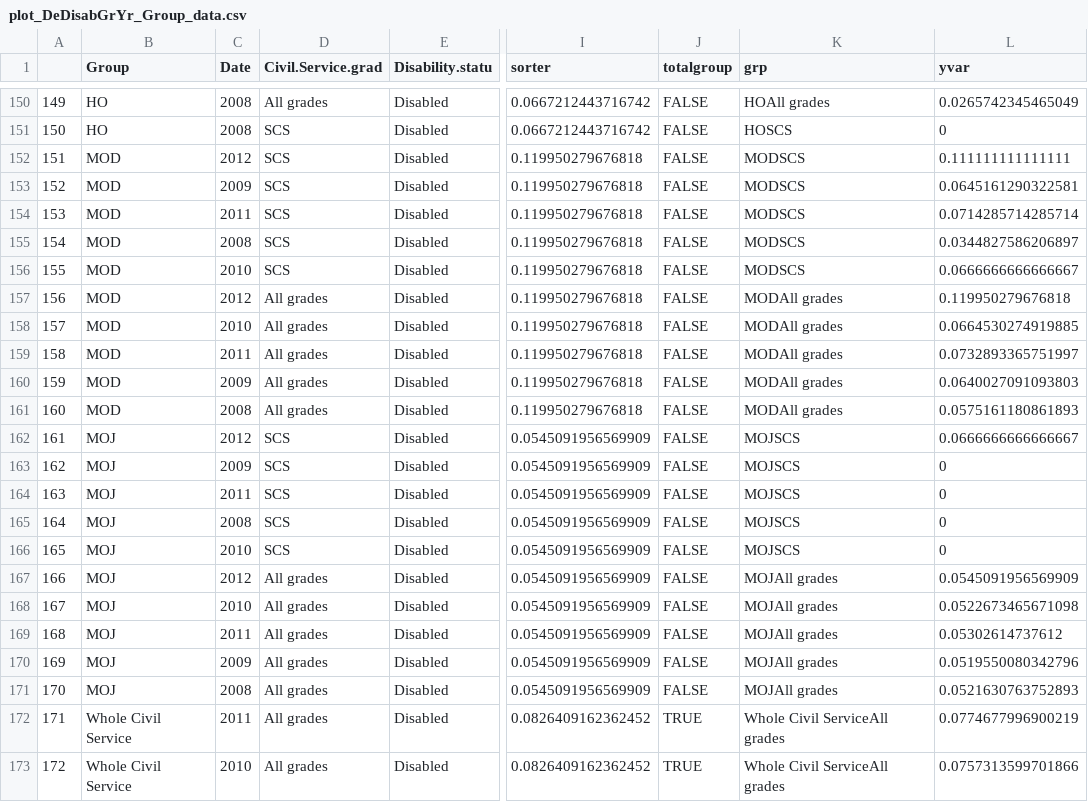
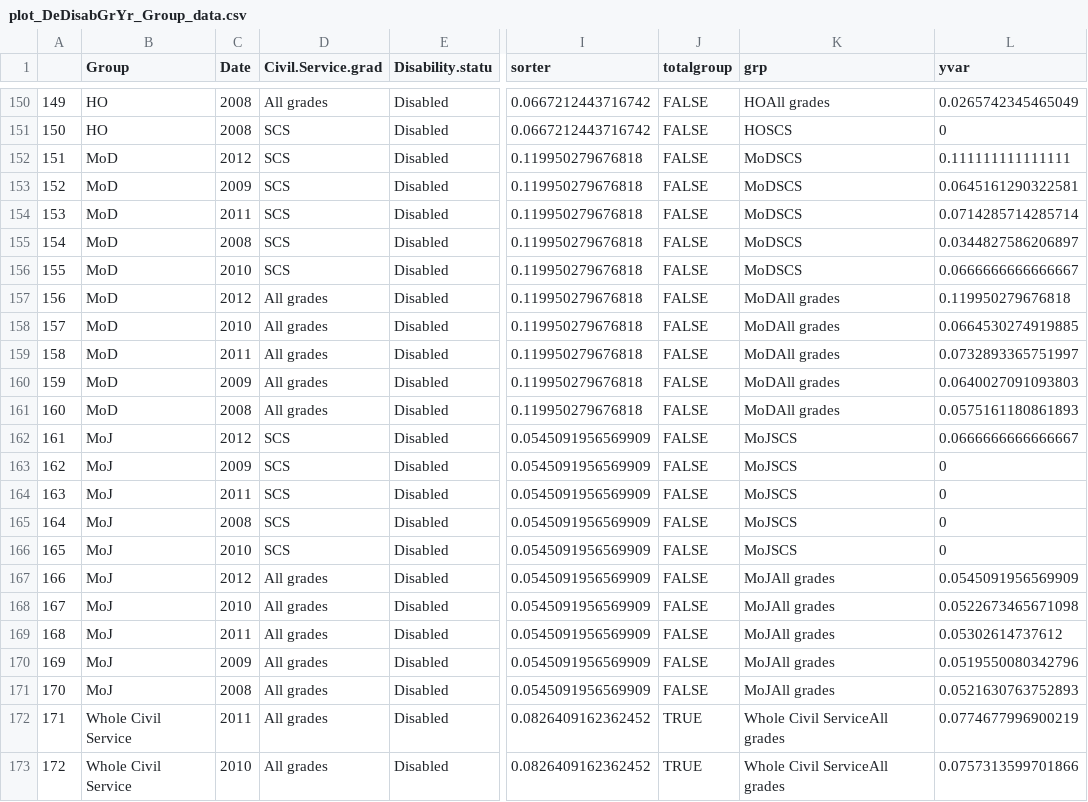
Before and after one commit to petrbouchal/ukgov, a CSV file: charts/ACSES charts/plot_DeDisabGrYr_Group_data.csv, drawn as a sheet; only a part is shown, gaps mark what is left out; the diff names each change by its address in the sheet, - before the commit and + after, or states it on an @@ line.

```diff
--- a/charts/ACSES charts/plot_DeDisabGrYr_Group_data.csv
+++ b/charts/ACSES charts/plot_DeDisabGrYr_Group_data.csv
-B152:B161 (Group): MOD
+B152:B161 (Group): MoD
-K152:K156 (grp): MODSCS
+K152:K156 (grp): MoDSCS
-K157:K161 (grp): MODAll grades
+K157:K161 (grp): MoDAll grades
-B162:B171 (Group): MOJ
+B162:B171 (Group): MoJ
-K162:K166 (grp): MOJSCS
+K162:K166 (grp): MoJSCS
-K167:K171 (grp): MOJAll grades
+K167:K171 (grp): MoJAll grades
```
Also changed, not shown: charts/ACSES charts/PSE change_data.csv, charts/ACSES charts/plot_GeGrChange_data.csv, 35 other files.
